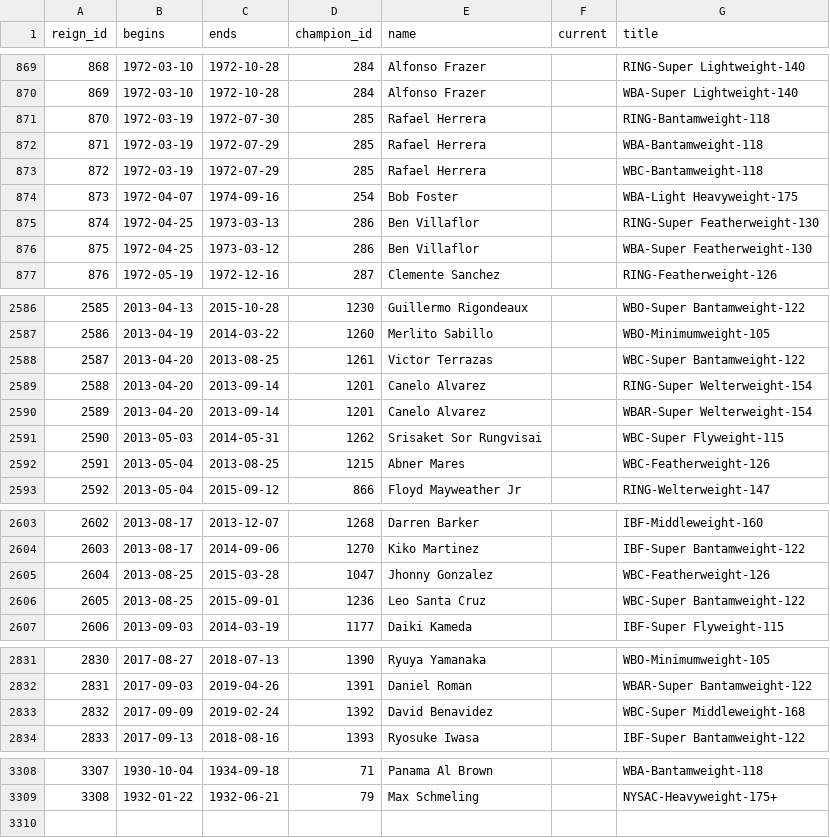
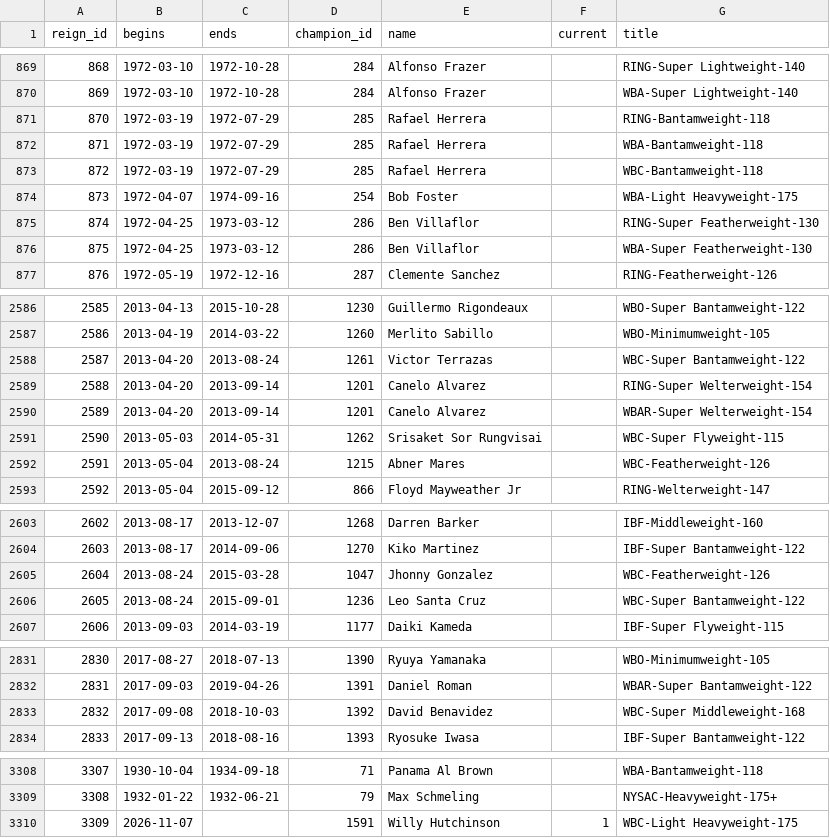
Before and after one commit to edhwright/open-boxing, a CSV file: data/reigns.csv, drawn as a sheet; only a part is shown, gaps mark what is left out; the diff covers the shown part only.

```diff
--- a/data/reigns.csv
+++ b/data/reigns.csv
@@ -870,3 +870,3 @@ reign_id,begins,ends,champion_id,name,current,title
 869,1972-03-10,1972-10-28,284,Alfonso Frazer,,WBA-Super Lightweight-140
-870,1972-03-19,1972-07-30,285,Rafael Herrera,,RING-Bantamweight-118
+870,1972-03-19,1972-07-29,285,Rafael Herrera,,RING-Bantamweight-118
 871,1972-03-19,1972-07-29,285,Rafael Herrera,,WBA-Bantamweight-118
@@ -874,3 +874,3 @@ reign_id,begins,ends,champion_id,name,current,title
 873,1972-04-07,1974-09-16,254,Bob Foster,,WBA-Light Heavyweight-175
-874,1972-04-25,1973-03-13,286,Ben Villaflor,,RING-Super Featherweight-130
+874,1972-04-25,1973-03-12,286,Ben Villaflor,,RING-Super Featherweight-130
 875,1972-04-25,1973-03-12,286,Ben Villaflor,,WBA-Super Featherweight-130
@@ -2587,3 +2587,3 @@ reign_id,begins,ends,champion_id,name,current,title
 2586,2013-04-19,2014-03-22,1260,Merlito Sabillo,,WBO-Minimumweight-105
-2587,2013-04-20,2013-08-25,1261,Victor Terrazas,,WBC-Super Bantamweight-122
+2587,2013-04-20,2013-08-24,1261,Victor Terrazas,,WBC-Super Bantamweight-122
 2588,2013-04-20,2013-09-14,1201,Canelo Alvarez,,RING-Super Welterweight-154
@@ -2591,3 +2591,3 @@ reign_id,begins,ends,champion_id,name,current,title
 2590,2013-05-03,2014-05-31,1262,Srisaket Sor Rungvisai,,WBC-Super Flyweight-115
-2591,2013-05-04,2013-08-25,1215,Abner Mares,,WBC-Featherweight-126
+2591,2013-05-04,2013-08-24,1215,Abner Mares,,WBC-Featherweight-126
 2592,2013-05-04,2015-09-12,866,Floyd Mayweather Jr,,RING-Welterweight-147
@@ -2604,4 +2604,4 @@ reign_id,begins,ends,champion_id,name,current,title
 2603,2013-08-17,2014-09-06,1270,Kiko Martinez,,IBF-Super Bantamweight-122
-2604,2013-08-25,2015-03-28,1047,Jhonny Gonzalez,,WBC-Featherweight-126
-2605,2013-08-25,2015-09-01,1236,Leo Santa Cruz,,WBC-Super Bantamweight-122
+2604,2013-08-24,2015-03-28,1047,Jhonny Gonzalez,,WBC-Featherweight-126
+2605,2013-08-24,2015-09-01,1236,Leo Santa Cruz,,WBC-Super Bantamweight-122
 2606,2013-09-03,2014-03-19,1177,Daiki Kameda,,IBF-Super Flyweight-115
@@ -2832,3 +2832,3 @@ reign_id,begins,ends,champion_id,name,current,title
 2831,2017-09-03,2019-04-26,1391,Daniel Roman,,WBAR-Super Bantamweight-122
-2832,2017-09-09,2019-02-24,1392,David Benavidez,,WBC-Super Middleweight-168
+2832,2017-09-08,2018-10-03,1392,David Benavidez,,WBC-Super Middleweight-168
 2833,2017-09-13,2018-08-16,1393,Ryosuke Iwasa,,IBF-Super Bantamweight-122
@@ -3309 +3309,2 @@ reign_id,begins,ends,champion_id,name,current,title
 3308,1932-01-22,1932-06-21,79,Max Schmeling,,NYSAC-Heavyweight-175+
+3309,2026-11-07,,1591,Willy Hutchinson,1,WBC-Light Heavyweight-175
```
Also changed, not shown: 26 edited cells elsewhere in this file, data/bouts.csv, data/champions.csv, 3 other files.
